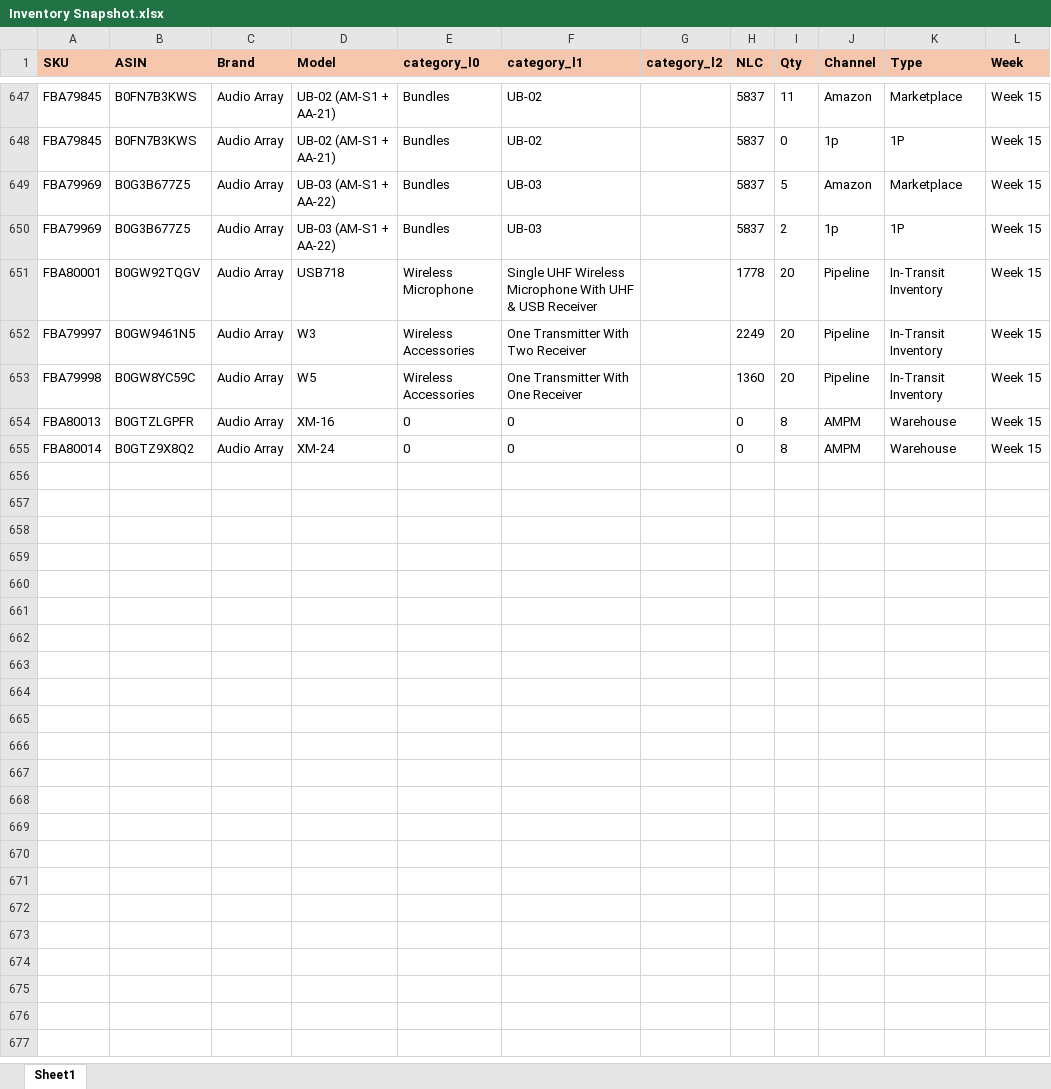
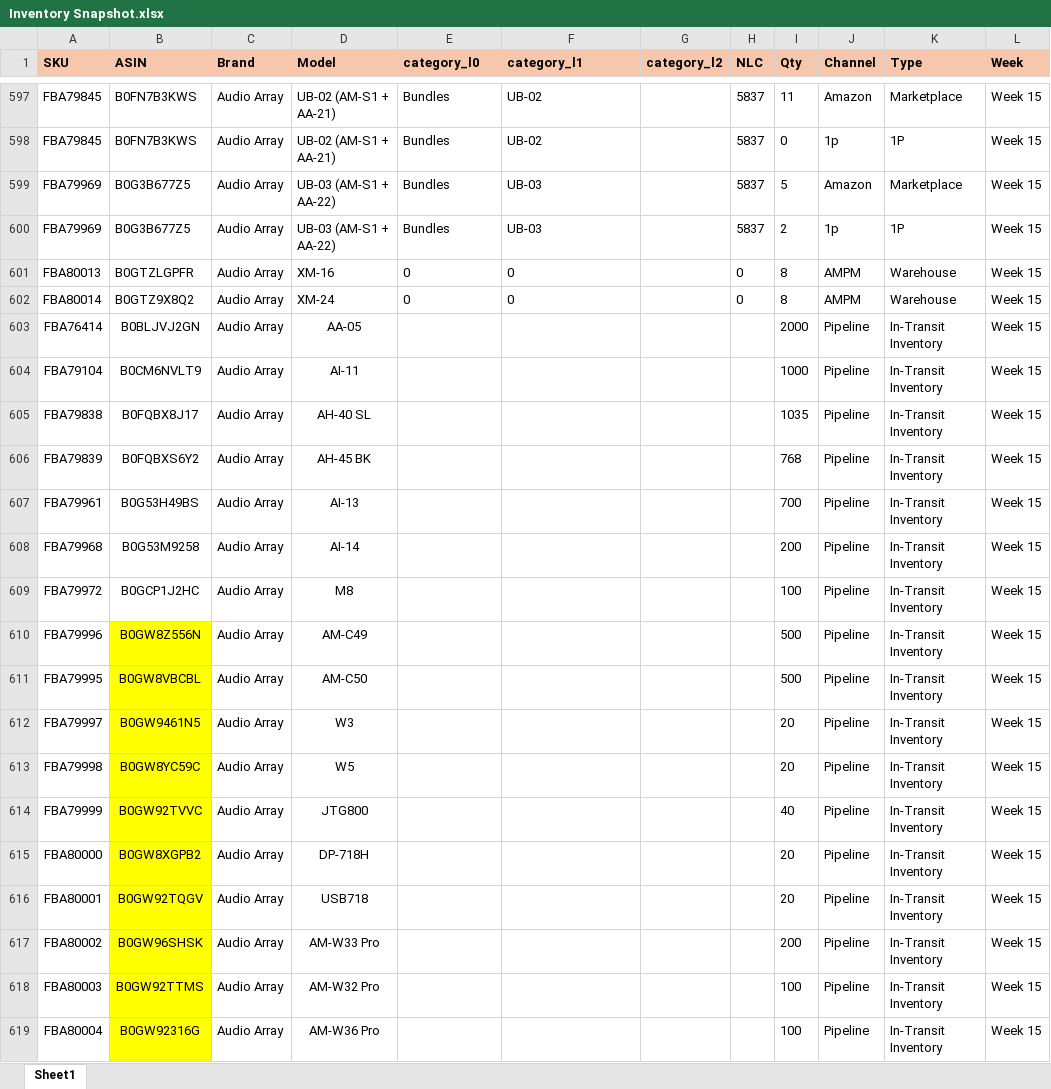
Before and after one commit to nitesh-lang/weekly-dashboard-fastapi, an Excel workbook: data/raw/inventory/Week 15/Audio_Array/Inventory Snapshot.xlsx, sheet Sheet1, drawn as a sheet; only a part is shown, gaps mark what is left out; values as stored, in another font and other column widths than the file's, no borders; conditional formats not drawn; removed rows and columns are numbered as before the commit, all else as after; the diff covers the shown part only; the diff names each change by its address in the sheet, - before the commit and + after, or states it on an @@ line.

```diff
--- a/data/raw/inventory/Week 15/Audio_Array/Inventory Snapshot.xlsx (sheet Sheet1)
+++ b/data/raw/inventory/Week 15/Audio_Array/Inventory Snapshot.xlsx (sheet Sheet1)
-row 651: FBA80001 | B0GW92TQGV | Audio Array | USB718 | Wireless Microphone | Single UHF Wireless Microphone With UHF & USB Receiver |  | 1778 | 20 | Pipeline | In-Transit Inventory | Week 15
-row 652: FBA79997 | B0GW9461N5 | Audio Array | W3 | Wireless Accessories | One Transmitter With Two Receiver |  | 2249 | 20 | Pipeline | In-Transit Inventory | Week 15
-row 653: FBA79998 | B0GW8YC59C | Audio Array | W5 | Wireless Accessories | One Transmitter With One Receiver |  | 1360 | 20 | Pipeline | In-Transit Inventory | Week 15
+row 603: FBA76414 | B0BLJVJ2GN | Audio Array | AA-05 |  |  |  |  | 2000 | Pipeline | In-Transit Inventory | Week 15
+row 604: FBA79104 | B0CM6NVLT9 | Audio Array | AI-11 |  |  |  |  | 1000 | Pipeline | In-Transit Inventory | Week 15
+row 605: FBA79838 | B0FQBX8J17 | Audio Array | AH-40 SL |  |  |  |  | 1035 | Pipeline | In-Transit Inventory | Week 15
+row 606: FBA79839 | B0FQBXS6Y2 | Audio Array | AH-45 BK |  |  |  |  | 768 | Pipeline | In-Transit Inventory | Week 15
+row 607: FBA79961 | B0G53H49BS | Audio Array | AI-13 |  |  |  |  | 700 | Pipeline | In-Transit Inventory | Week 15
+row 608: FBA79968 | B0G53M9258 | Audio Array | AI-14 |  |  |  |  | 200 | Pipeline | In-Transit Inventory | Week 15
+row 609: FBA79972 | B0GCP1J2HC | Audio Array | M8 |  |  |  |  | 100 | Pipeline | In-Transit Inventory | Week 15
+row 610: FBA79996 | B0GW8Z556N | Audio Array | AM-C49 |  |  |  |  | 500 | Pipeline | In-Transit Inventory | Week 15
+row 611: FBA79995 | B0GW8VBCBL | Audio Array | AM-C50 |  |  |  |  | 500 | Pipeline | In-Transit Inventory | Week 15
+row 612: FBA79997 | B0GW9461N5 | Audio Array | W3 |  |  |  |  | 20 | Pipeline | In-Transit Inventory | Week 15
+row 613: FBA79998 | B0GW8YC59C | Audio Array | W5 |  |  |  |  | 20 | Pipeline | In-Transit Inventory | Week 15
+row 614: FBA79999 | B0GW92TVVC | Audio Array | JTG800 |  |  |  |  | 40 | Pipeline | In-Transit Inventory | Week 15
+row 615: FBA80000 | B0GW8XGPB2 | Audio Array | DP-718H |  |  |  |  | 20 | Pipeline | In-Transit Inventory | Week 15
+row 616: FBA80001 | B0GW92TQGV | Audio Array | USB718 |  |  |  |  | 20 | Pipeline | In-Transit Inventory | Week 15
+row 617: FBA80002 | B0GW96SHSK | Audio Array | AM-W33 Pro |  |  |  |  | 200 | Pipeline | In-Transit Inventory | Week 15
+row 618: FBA80003 | B0GW92TTMS | Audio Array | AM-W32 Pro |  |  |  |  | 100 | Pipeline | In-Transit Inventory | Week 15
+row 619: FBA80004 | B0GW92316G | Audio Array | AM-W36 Pro |  |  |  |  | 100 | Pipeline | In-Transit Inventory | Week 15
```
Also changed, not shown: 37 added rows, 50 removed rows and 2 edited cells elsewhere in this sheet, data/master/sku_master.xlsx, data/raw/inventory/Week 15/Nexlev/Inventory Snapshot.xlsx, 5 other files.
